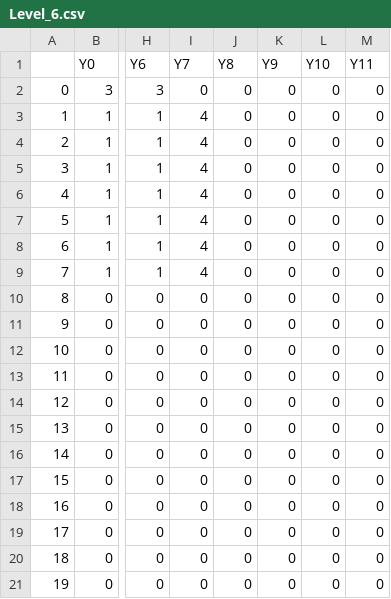
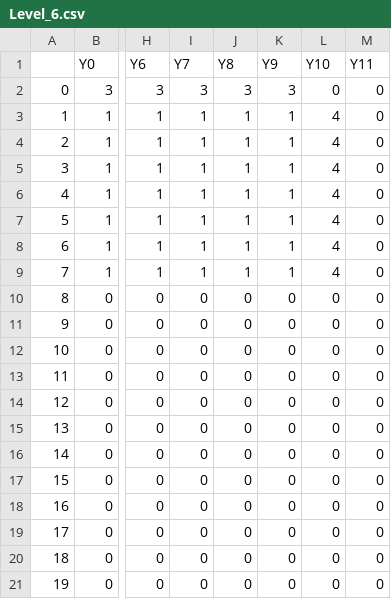
Before and after one commit to CMDRCamper/SGDAFallJam2023, a CSV file: IntoTheCell/Content/Levels/Level6/Level_6.csv, drawn as a sheet; only a part is shown, gaps mark what is left out; the diff names each change by its address in the sheet, - before the commit and + after, or states it on an @@ line.

```diff
--- a/IntoTheCell/Content/Levels/Level6/Level_6.csv
+++ b/IntoTheCell/Content/Levels/Level6/Level_6.csv
-I2 (Y7): 0
+I2 (Y7): 3
-J2 (Y8): 0
+J2 (Y8): 3
-K2 (Y9): 0
+K2 (Y9): 3
-I3:I9 (Y7): 4
+I3:I9 (Y7): 1
-J3:J9 (Y8): 0
+J3:J9 (Y8): 1
-K3:K9 (Y9): 0
+K3:K9 (Y9): 1
-L3:L9 (Y10): 0
+L3:L9 (Y10): 4
```
Also changed, not shown: 14 other files.
